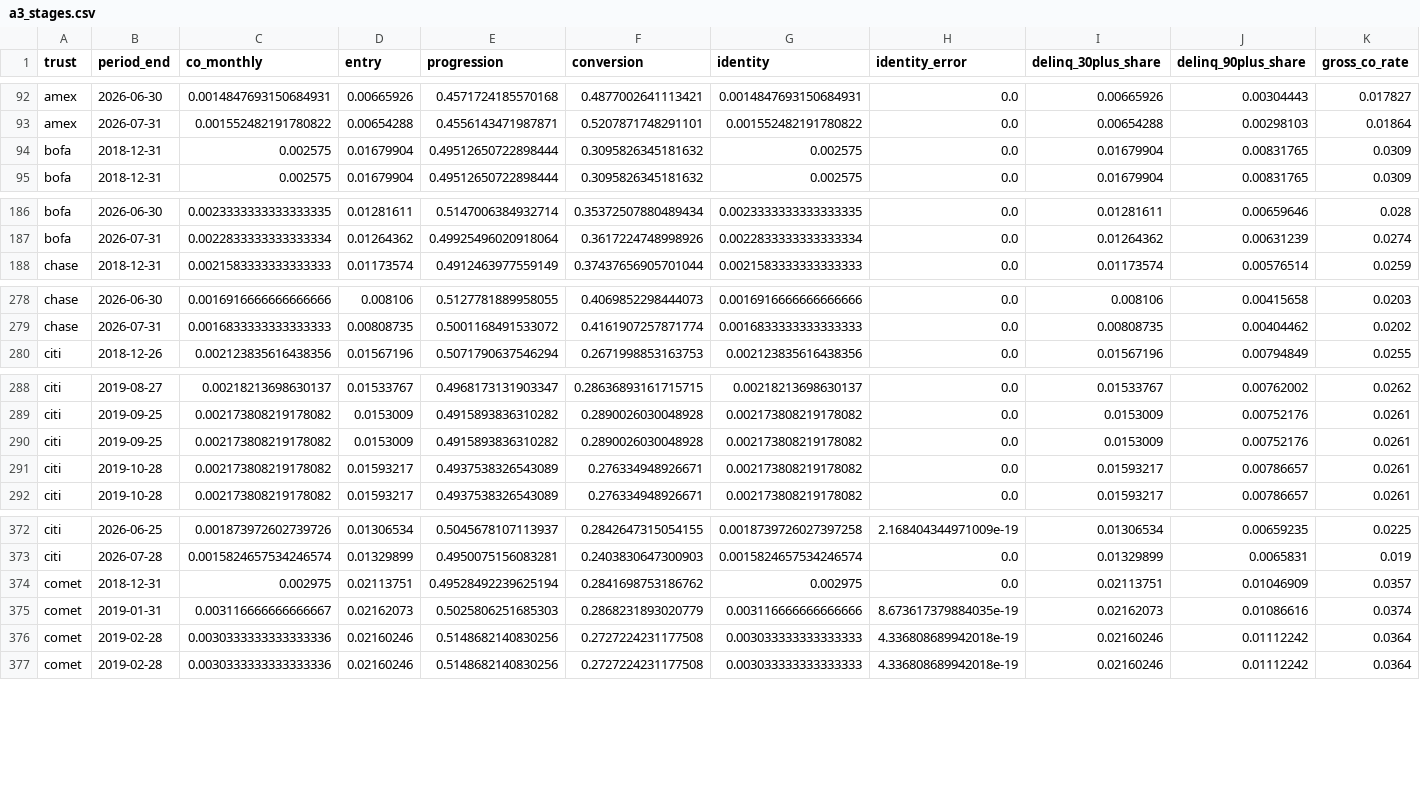
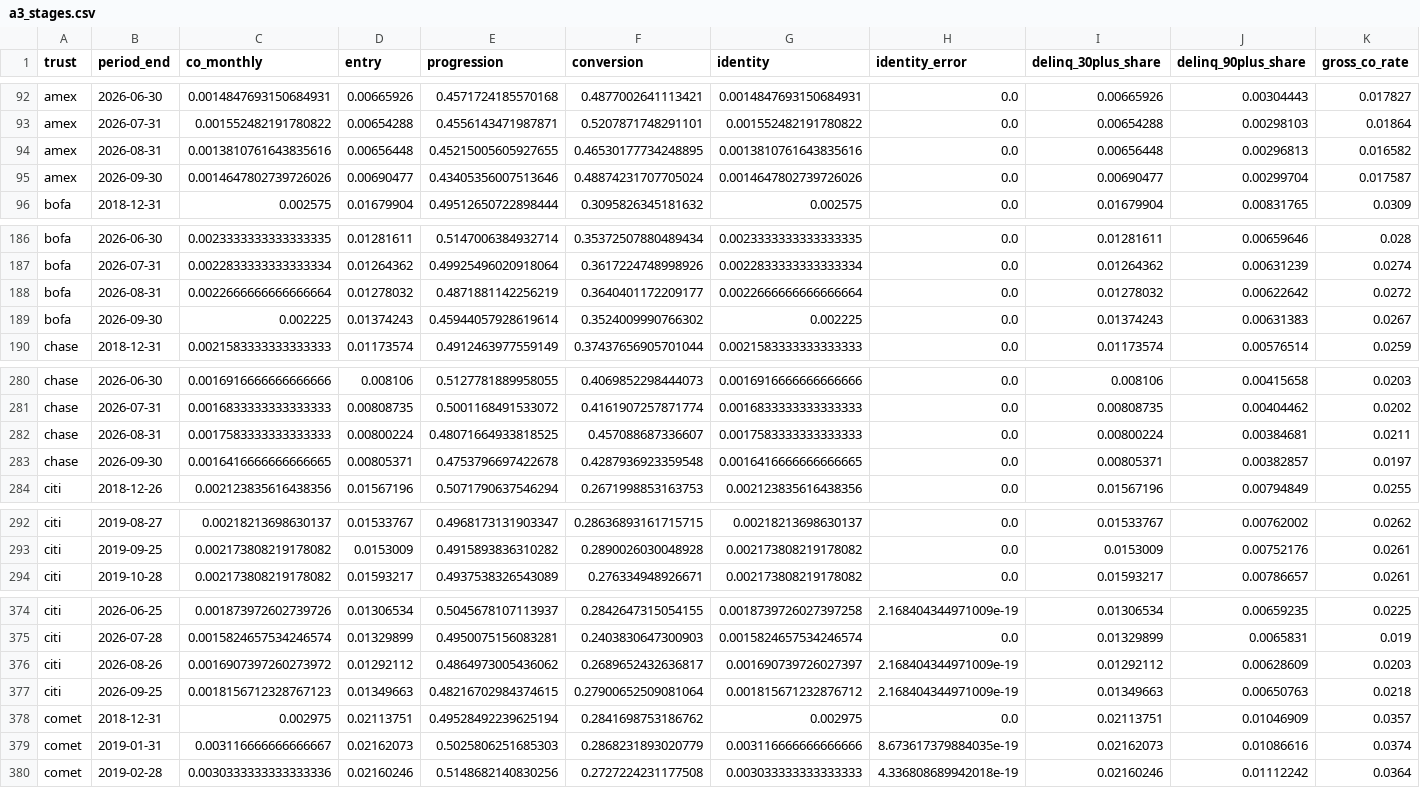
Before and after one commit to SamuelJWebber/abs-risk, a CSV file: data/results/cards/a3_stages.csv, drawn as a sheet; only a part is shown, gaps mark what is left out; the diff covers the shown part only.

```diff
--- a/data/results/cards/a3_stages.csv
+++ b/data/results/cards/a3_stages.csv
@@ -93,3 +93,4 @@ amex,2026-06-30,0.0014847693150684931,0.00665926,0.4571724185570168,0.4877002641
 amex,2026-07-31,0.001552482191780822,0.00654288,0.4556143471987871,0.5207871748291101,0.001552482191780822,0.0,0.00654288,0.00298103,0.01864
-bofa,2018-12-31,0.002575,0.01679904,0.49512650722898444,0.3095826345181632,0.002575,0.0,0.01679904,0.00831765,0.0309
+amex,2026-08-31,0.0013810761643835616,0.00656448,0.45215005605927655,0.46530177734248895,0.0013810761643835616,0.0,0.00656448,0.00296813,0.016582
+amex,2026-09-30,0.0014647802739726026,0.00690477,0.43405356007513646,0.48874231707705024,0.0014647802739726026,0.0,0.00690477,0.00299704,0.017587
 bofa,2018-12-31,0.002575,0.01679904,0.49512650722898444,0.3095826345181632,0.002575,0.0,0.01679904,0.00831765,0.0309
@@ -187,2 +187,4 @@ bofa,2026-06-30,0.0023333333333333335,0.01281611,0.5147006384932714,0.3537250788
 bofa,2026-07-31,0.0022833333333333334,0.01264362,0.49925496020918064,0.3617224748998926,0.0022833333333333334,0.0,0.01264362,0.00631239,0.0274
+bofa,2026-08-31,0.0022666666666666664,0.01278032,0.4871881142256219,0.3640401172209177,0.0022666666666666664,0.0,0.01278032,0.00622642,0.0272
+bofa,2026-09-30,0.002225,0.01374243,0.45944057928619614,0.3524009990766302,0.002225,0.0,0.01374243,0.00631383,0.0267
 chase,2018-12-31,0.0021583333333333333,0.01173574,0.4912463977559149,0.37437656905701044,0.0021583333333333333,0.0,0.01173574,0.00576514,0.0259
@@ -279,2 +281,4 @@ chase,2026-06-30,0.0016916666666666666,0.008106,0.5127781889958055,0.40698522984
 chase,2026-07-31,0.0016833333333333333,0.00808735,0.5001168491533072,0.4161907257871774,0.0016833333333333333,0.0,0.00808735,0.00404462,0.0202
+chase,2026-08-31,0.0017583333333333333,0.00800224,0.48071664933818525,0.457088687336607,0.0017583333333333333,0.0,0.00800224,0.00384681,0.0211
+chase,2026-09-30,0.0016416666666666665,0.00805371,0.4753796697422678,0.4287936923359548,0.0016416666666666665,0.0,0.00805371,0.00382857,0.0197
 citi,2018-12-26,0.002123835616438356,0.01567196,0.5071790637546294,0.2671998853163753,0.002123835616438356,0.0,0.01567196,0.00794849,0.0255
@@ -289,4 +293,2 @@ citi,2019-08-27,0.00218213698630137,0.01533767,0.4968173131903347,0.286368931617
 citi,2019-09-25,0.002173808219178082,0.0153009,0.4915893836310282,0.2890026030048928,0.002173808219178082,0.0,0.0153009,0.00752176,0.0261
-citi,2019-09-25,0.002173808219178082,0.0153009,0.4915893836310282,0.2890026030048928,0.002173808219178082,0.0,0.0153009,0.00752176,0.0261
-citi,2019-10-28,0.002173808219178082,0.01593217,0.4937538326543089,0.276334948926671,0.002173808219178082,0.0,0.01593217,0.00786657,0.0261
 citi,2019-10-28,0.002173808219178082,0.01593217,0.4937538326543089,0.276334948926671,0.002173808219178082,0.0,0.01593217,0.00786657,0.0261
@@ -373,5 +375,6 @@ citi,2026-06-25,0.001873972602739726,0.01306534,0.5045678107113937,0.28426473150
 citi,2026-07-28,0.0015824657534246574,0.01329899,0.4950075156083281,0.2403830647300903,0.0015824657534246574,0.0,0.01329899,0.0065831,0.019
+citi,2026-08-26,0.0016907397260273972,0.01292112,0.4864973005436062,0.2689652432636817,0.001690739726027397,2.168404344971009e-19,0.01292112,0.00628609,0.0203
+citi,2026-09-25,0.0018156712328767123,0.01349663,0.48216702984374615,0.27900652509081064,0.001815671232876712,2.168404344971009e-19,0.01349663,0.00650763,0.0218
 comet,2018-12-31,0.002975,0.02113751,0.49528492239625194,0.2841698753186762,0.002975,0.0,0.02113751,0.01046909,0.0357
 comet,2019-01-31,0.003116666666666667,0.02162073,0.5025806251685303,0.2868231893020779,0.003116666666666666,8.673617379884035e-19,0.02162073,0.01086616,0.0374
-comet,2019-02-28,0.0030333333333333336,0.02160246,0.5148682140830256,0.2727224231177508,0.003033333333333333,4.336808689942018e-19,0.02160246,0.01112242,0.0364
 comet,2019-02-28,0.0030333333333333336,0.02160246,0.5148682140830256,0.2727224231177508,0.003033333333333333,4.336808689942018e-19,0.02160246,0.01112242,0.0364
```
Also changed, not shown: 4 added rows and 1 removed row elsewhere in this file, data/results/cards/a1_predicted.csv, data/results/cards/a1_ranking.csv, 10 other files.
